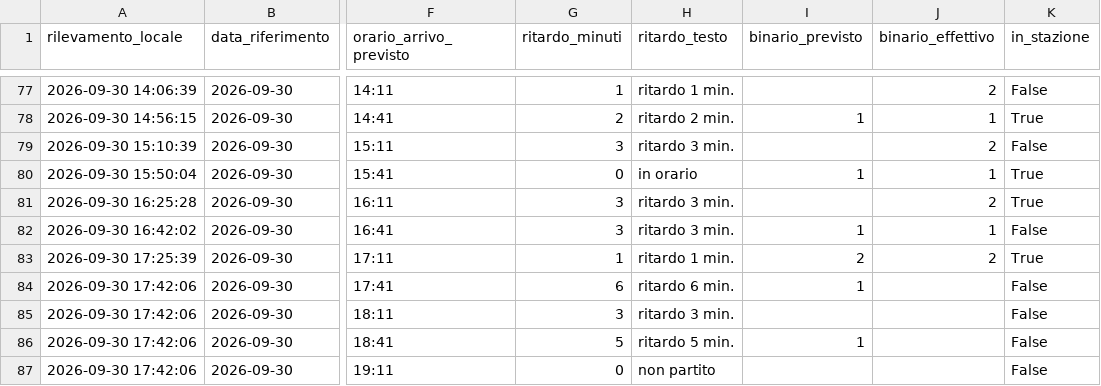
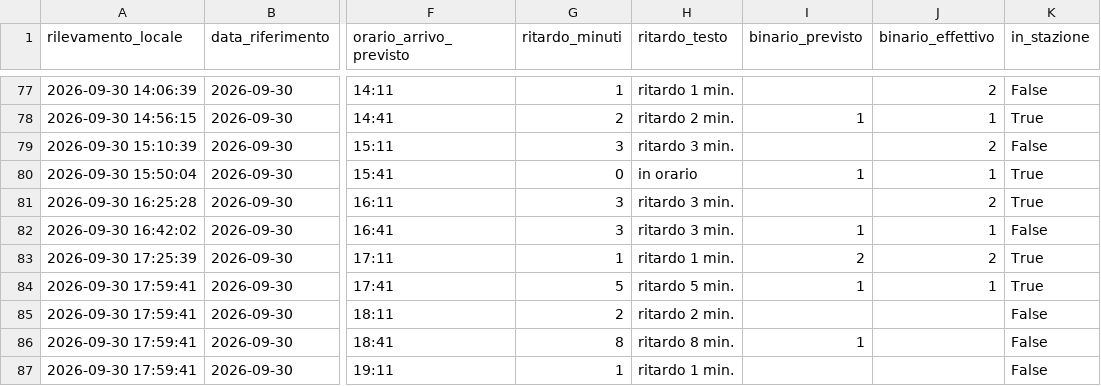
Before and after one commit to frapan2003-coder/Orari-arrivo-treni, a CSV file: data/raw_log.csv, drawn as a sheet; only a part is shown, gaps mark what is left out; the diff names each change by its address in the sheet, - before the commit and + after, or states it on an @@ line.

```diff
--- a/data/raw_log.csv
+++ b/data/raw_log.csv
-A84:A87 (rilevamento_locale): 2026-09-30 17:42:06
+A84:A87 (rilevamento_locale): 2026-09-30 17:59:41
-G84 (ritardo_minuti): 6
+G84 (ritardo_minuti): 5
-H84 (ritardo_testo): ritardo 6 min.
+H84 (ritardo_testo): ritardo 5 min.
-J84 (binario_effettivo): (empty)
+J84 (binario_effettivo): 1
-K84 (in_stazione): False
+K84 (in_stazione): True
-G85 (ritardo_minuti): 3
+G85 (ritardo_minuti): 2
-H85 (ritardo_testo): ritardo 3 min.
+H85 (ritardo_testo): ritardo 2 min.
-G86 (ritardo_minuti): 5
+G86 (ritardo_minuti): 8
-H86 (ritardo_testo): ritardo 5 min.
+H86 (ritardo_testo): ritardo 8 min.
-G87 (ritardo_minuti): 0
+G87 (ritardo_minuti): 1
-H87 (ritardo_testo): non partito
+H87 (ritardo_testo): ritardo 1 min.
```
